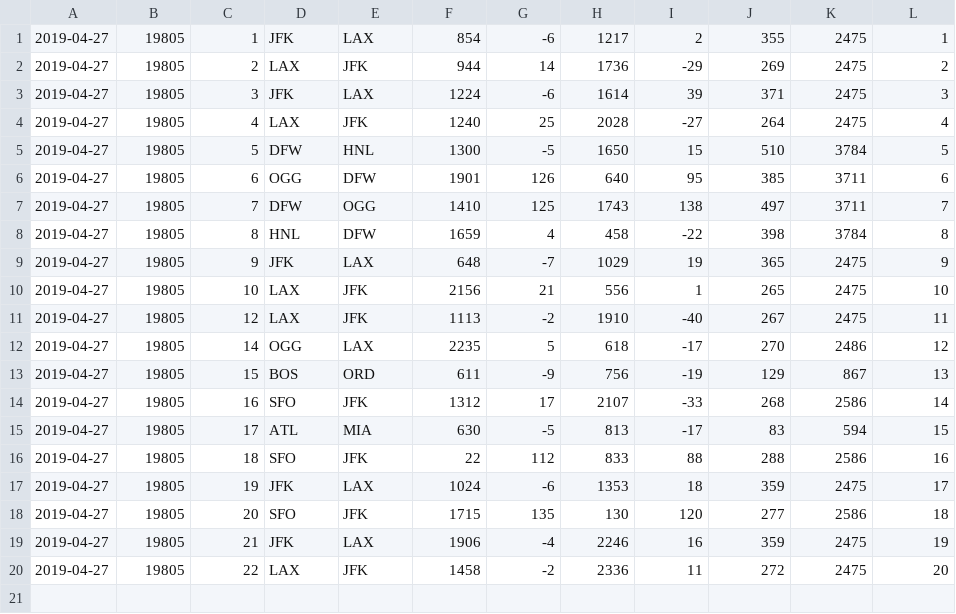
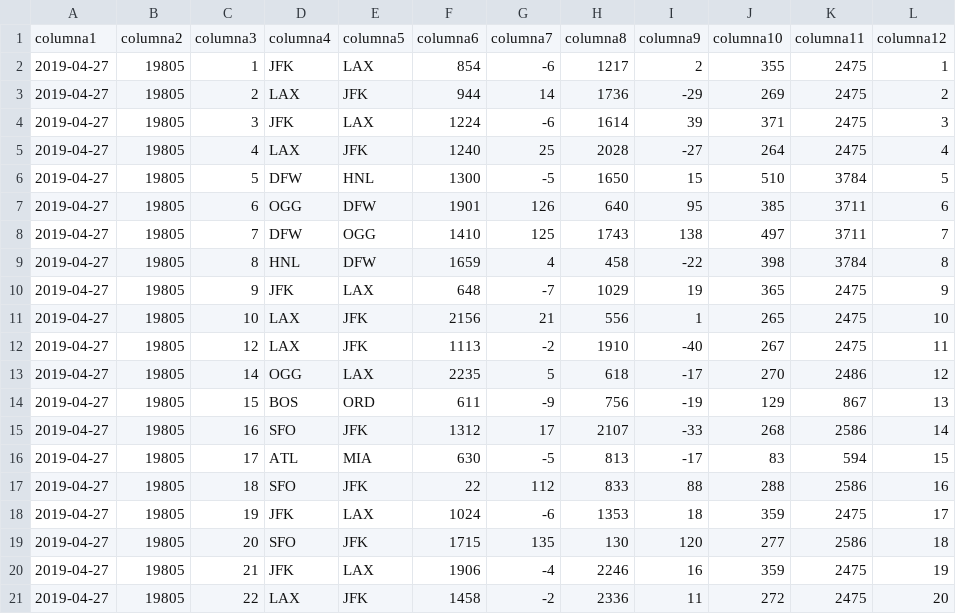
Before and after one commit to sergio2526/Apache-Beam, a CSV file: Beam_BigQuery/data/sample.csv, drawn as a sheet; the diff names each change by its address in the sheet, - before the commit and + after, or states it on an @@ line.

```diff
--- a/Beam_BigQuery/data/sample.csv
+++ b/Beam_BigQuery/data/sample.csv
+row 1: columna1 | columna2 | columna3 | columna4 | columna5 | columna6 | columna7 | columna8 | columna9 | columna10 | columna11 | columna12
```
Also changed, not shown: 1 other file.
